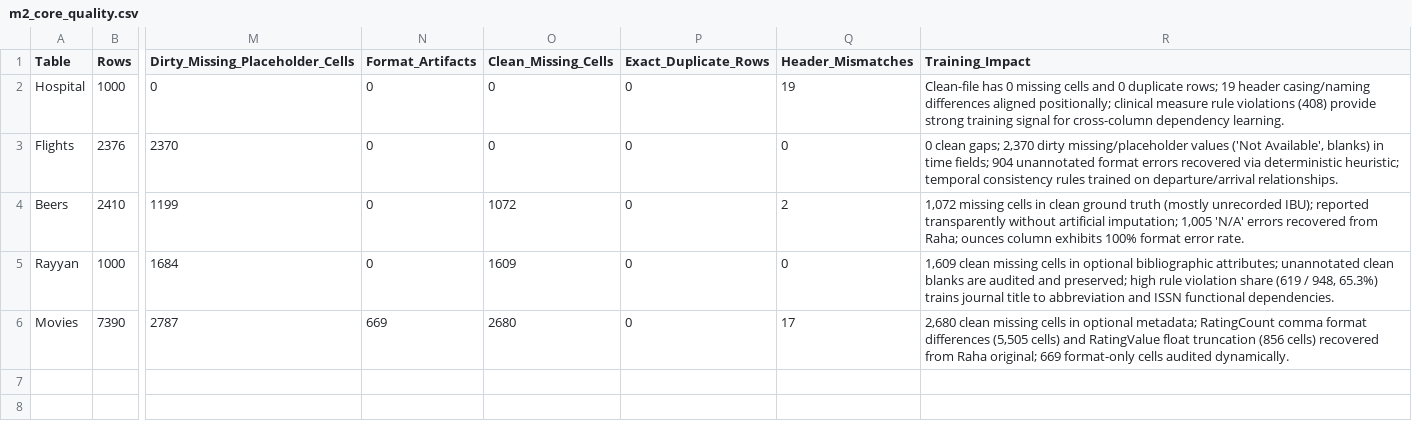
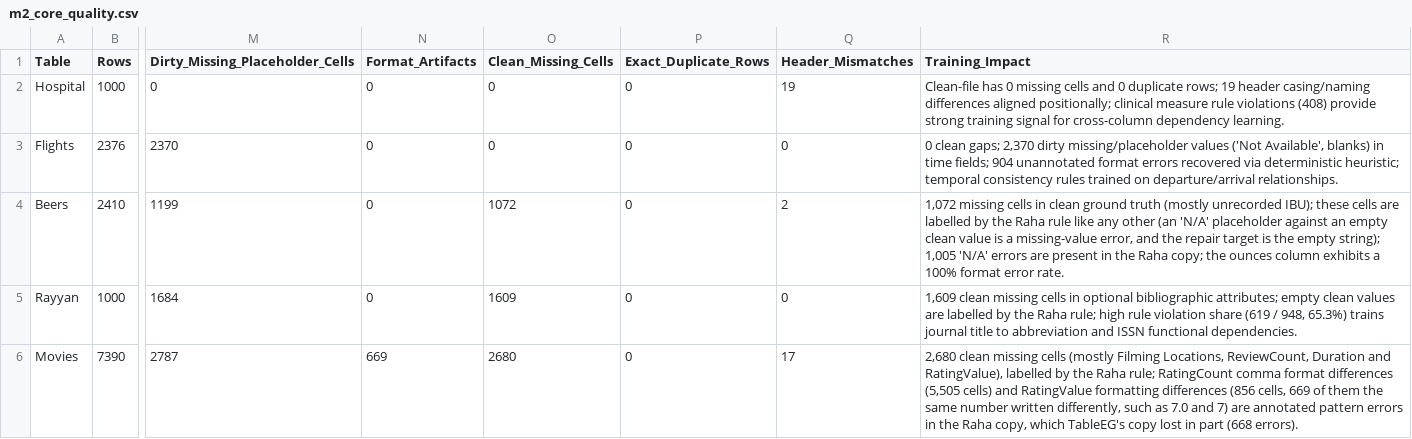
Before and after one commit to SidhaarthShree07/Group-1-DS-and-AI-Lab-Project, a CSV file: docs/tables/m2_core_quality.csv, drawn as a sheet; only a part is shown, gaps mark what is left out; the diff names each change by its address in the sheet, - before the commit and + after, or states it on an @@ line.

```diff
--- a/docs/tables/m2_core_quality.csv
+++ b/docs/tables/m2_core_quality.csv
-R4 (Training_Impact): …unrecorded IBU); reported transparently without artificial imputation; 1,005 'N/A' errors recovered from Raha; ounces column exhibits 100% format…
+R4 (Training_Impact): …unrecorded IBU); these cells are labelled by the Raha rule like any other (an 'N/A' placeholder against an empty clean value is a missing-value error, and the repair target is the empty string); 1,005 'N/A' errors are present in the Raha copy; the ounces column exhibits a 100% format…
-R5 (Training_Impact): …bibliographic attributes; unannotated clean blanks are audited and preserved; high rule…
+R5 (Training_Impact): …bibliographic attributes; empty clean values are labelled by the Raha rule; high rule…
-R6 (Training_Impact): …missing cells in optional metadata; RatingCount comma format differences (5,505 cells) and RatingValue float truncation (856 cells) recovered from Raha original; 669 format-only cells audited dynamically.
+R6 (Training_Impact): …missing cells (mostly Filming Locations, ReviewCount, Duration and RatingValue), labelled by the Raha rule; RatingCount comma format differences (5,505 cells) and RatingValue formatting differences (856 cells, 669 of them the same number written differently, such as 7.0 and 7) are annotated pattern errors in the Raha copy, which TableEG's copy lost in part (668 errors).
```
Also changed, not shown: docs/tables/m2_core_dictionary.csv, 1 other file.
